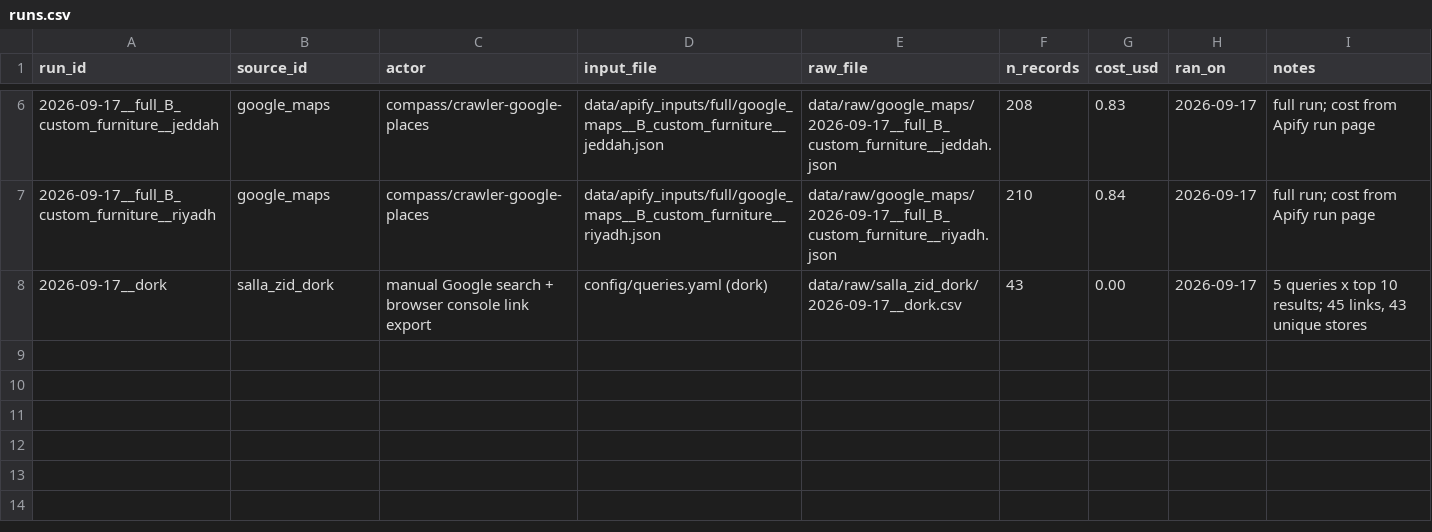
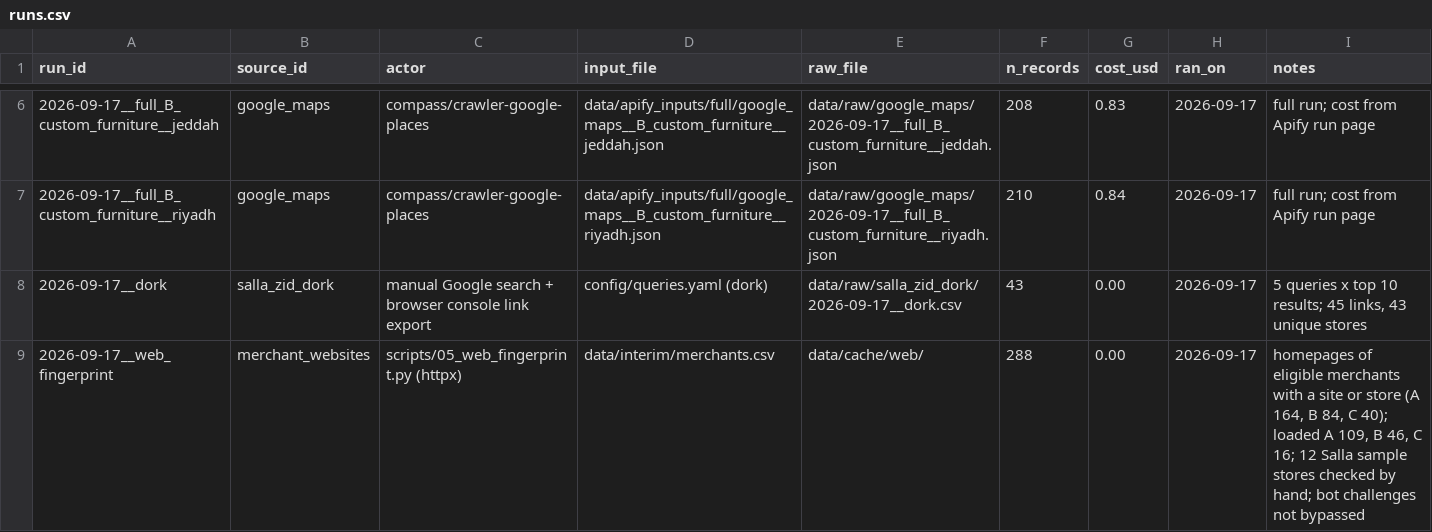
Before and after one commit to VladList/ksa-sme-pipeline, a CSV file: data/runs.csv, drawn as a sheet; only a part is shown, gaps mark what is left out.

Commit message:
Step 4.2: homepage BNPL fingerprint and contact flags for 579 eligible merchants; segment C rejected (BNPL on 14/20 sampled stores > 0.60), contactability 1.00

```diff
--- a/data/runs.csv
+++ b/data/runs.csv
@@ -8 +8,2 @@ run_id,source_id,actor,input_file,raw_file,n_records,cost_usd,ran_on,notes
 2026-09-17__dork,salla_zid_dork,manual Google search + browser console link export,config/queries.yaml (dork),data/raw/salla_zid_dork/2026-09-17__dork.csv,43,0.00,2026-09-17,"5 queries x top 10 results; 45 links, 43 unique stores"
+2026-09-17__web_fingerprint,merchant_websites,scripts/05_web_fingerprint.py (httpx),data/interim/merchants.csv,data/cache/web/,288,0.00,2026-09-17,"homepages of eligible merchants with a site or store (A 164, B 84, C 40); loaded A 109, B 46, C 16; 12 Salla sample stores checked by hand; bot challenges not bypassed"
```
Also changed, not shown: 19 other files.
